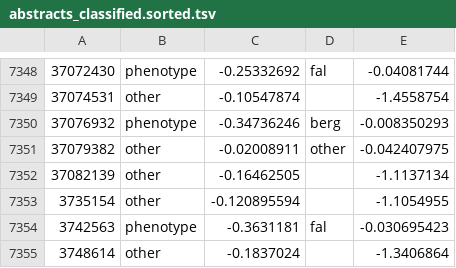
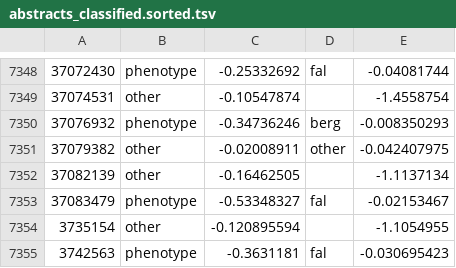
Before and after one commit to theosanderson/malaria_phenotype_papers, a TSV file: working/abstracts_classified.sorted.tsv, drawn as a sheet; only a part is shown, gaps mark what is left out; the shorter side is filled out with more unchanged rows; the diff names each change by its address in the sheet, - before the commit and + after, or states it on an @@ line.

```diff
--- a/working/abstracts_classified.sorted.tsv
+++ b/working/abstracts_classified.sorted.tsv
+row 7353: 37083479 | phenotype | -0.53348327 | fal | -0.02153467
```
Also changed, not shown: 4 other files.
